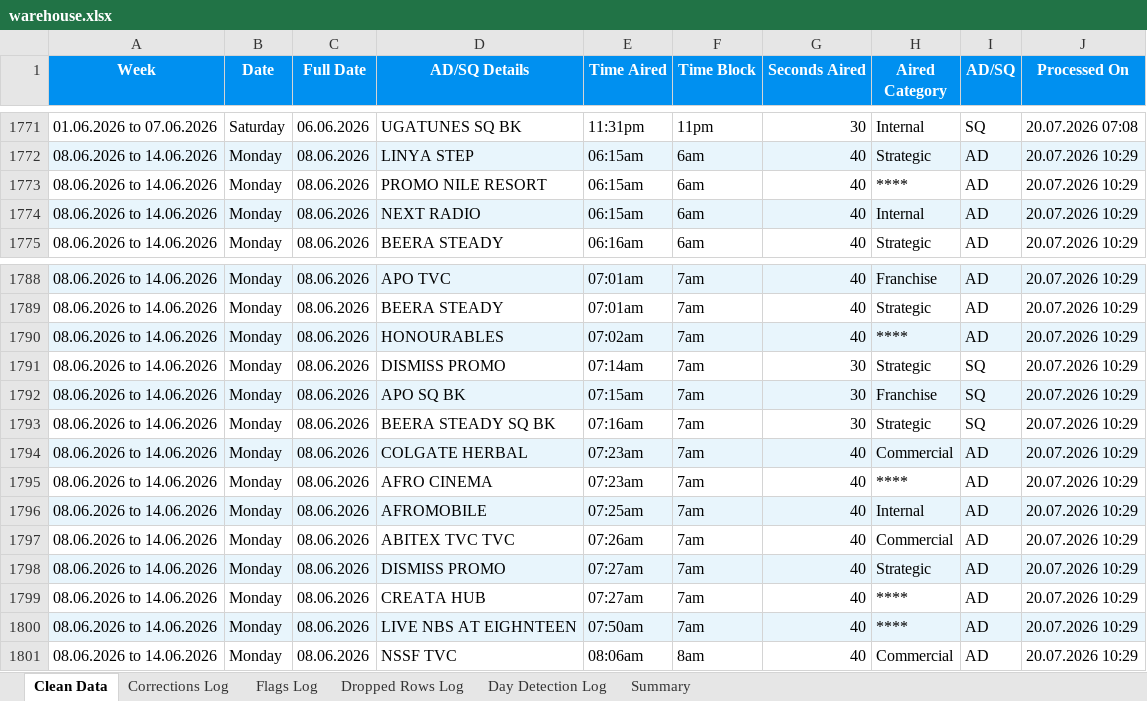
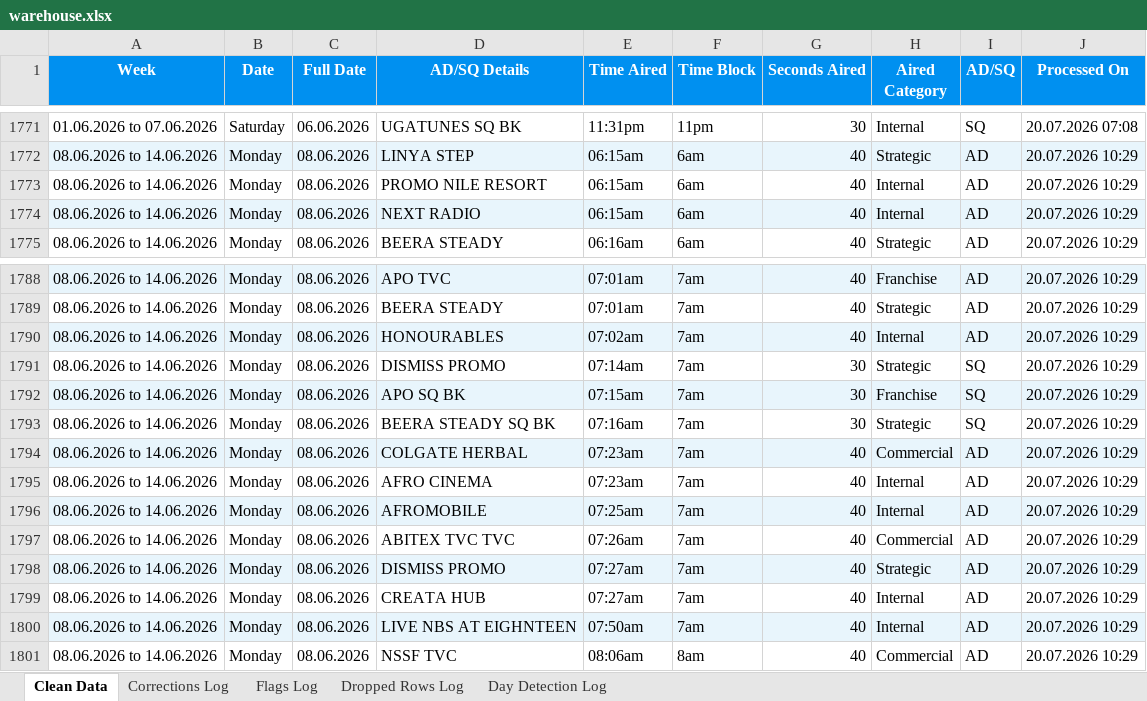
Before and after one commit to andrinawatsemba/AD-analysisV1.3, an Excel workbook: warehouse/warehouse.xlsx, sheet Clean Data, drawn as a sheet; only a part is shown, gaps mark what is left out; values as stored, in another font and other column widths than the file's, no borders; the diff names each change by its address in the sheet, - before the commit and + after, or states it on an @@ line.

```diff
--- a/warehouse/warehouse.xlsx (sheet Clean Data)
+++ b/warehouse/warehouse.xlsx (sheet Clean Data)
-sheet tab: Summary
-H1773 (Aired Category): ****
+H1773 (Aired Category): Internal
-H1790 (Aired Category): ****
+H1790 (Aired Category): Internal
-H1795 (Aired Category): ****
+H1795 (Aired Category): Internal
-H1799:H1800 (Aired Category): ****
+H1799:H1800 (Aired Category): Internal
```
